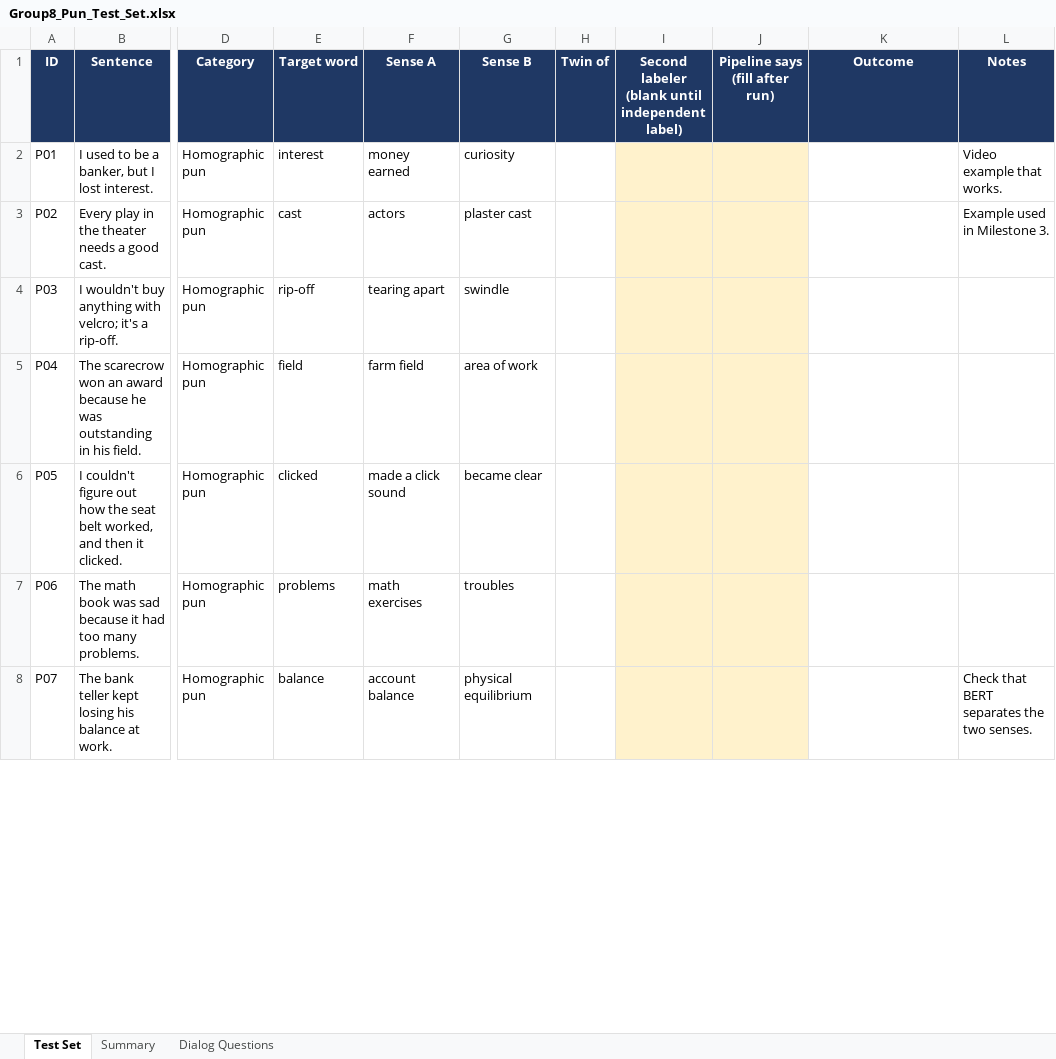
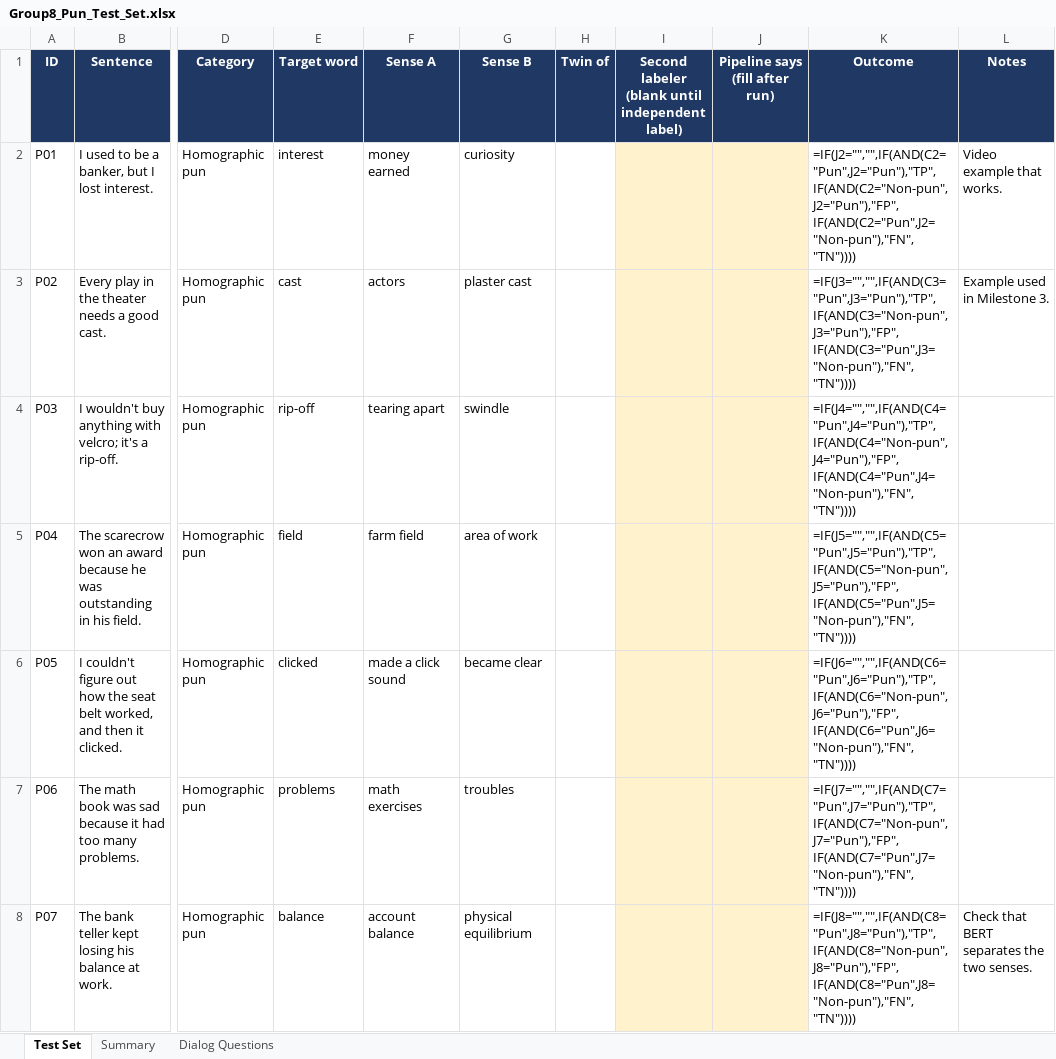
Before and after one commit to alizarogers/cnit_581000_project, an Excel workbook: evaluation/Group8_Pun_Test_Set.xlsx, sheet Test Set, drawn as a sheet; only a part is shown, gaps mark what is left out; values as stored, in another font and other column widths than the file's, no borders; formulas without a stored value are shown as written; the diff covers the shown part only; the diff names each change by its address in the sheet, - before the commit and + after, or states it on an @@ line.

```diff
--- a/evaluation/Group8_Pun_Test_Set.xlsx (sheet Test Set)
+++ b/evaluation/Group8_Pun_Test_Set.xlsx (sheet Test Set)
-K2 (Outcome): (empty)
+K2 (Outcome): =IF(J2="","",IF(AND(C2="Pun",J2="Pun"),"TP",IF(AND(C2="Non-pun",J2="Pun"),"FP",IF(AND(C2="Pun",J2="Non-pun"),"FN","TN"))))
-K3 (Outcome): (empty)
+K3 (Outcome): =IF(J3="","",IF(AND(C3="Pun",J3="Pun"),"TP",IF(AND(C3="Non-pun",J3="Pun"),"FP",IF(AND(C3="Pun",J3="Non-pun"),"FN","TN"))))
-K4 (Outcome): (empty)
+K4 (Outcome): =IF(J4="","",IF(AND(C4="Pun",J4="Pun"),"TP",IF(AND(C4="Non-pun",J4="Pun"),"FP",IF(AND(C4="Pun",J4="Non-pun"),"FN","TN"))))
-K5 (Outcome): (empty)
+K5 (Outcome): =IF(J5="","",IF(AND(C5="Pun",J5="Pun"),"TP",IF(AND(C5="Non-pun",J5="Pun"),"FP",IF(AND(C5="Pun",J5="Non-pun"),"FN","TN"))))
-K6 (Outcome): (empty)
+K6 (Outcome): =IF(J6="","",IF(AND(C6="Pun",J6="Pun"),"TP",IF(AND(C6="Non-pun",J6="Pun"),"FP",IF(AND(C6="Pun",J6="Non-pun"),"FN","TN"))))
-K7 (Outcome): (empty)
+K7 (Outcome): =IF(J7="","",IF(AND(C7="Pun",J7="Pun"),"TP",IF(AND(C7="Non-pun",J7="Pun"),"FP",IF(AND(C7="Pun",J7="Non-pun"),"FN","TN"))))
-K8 (Outcome): (empty)
+K8 (Outcome): =IF(J8="","",IF(AND(C8="Pun",J8="Pun"),"TP",IF(AND(C8="Non-pun",J8="Pun"),"FP",IF(AND(C8="Pun",J8="Non-pun"),"FN","TN"))))
```
Also changed, not shown: 23 edited cells elsewhere in this sheet, sheet Dialog Questions, sheet Summary, 3 other files.
